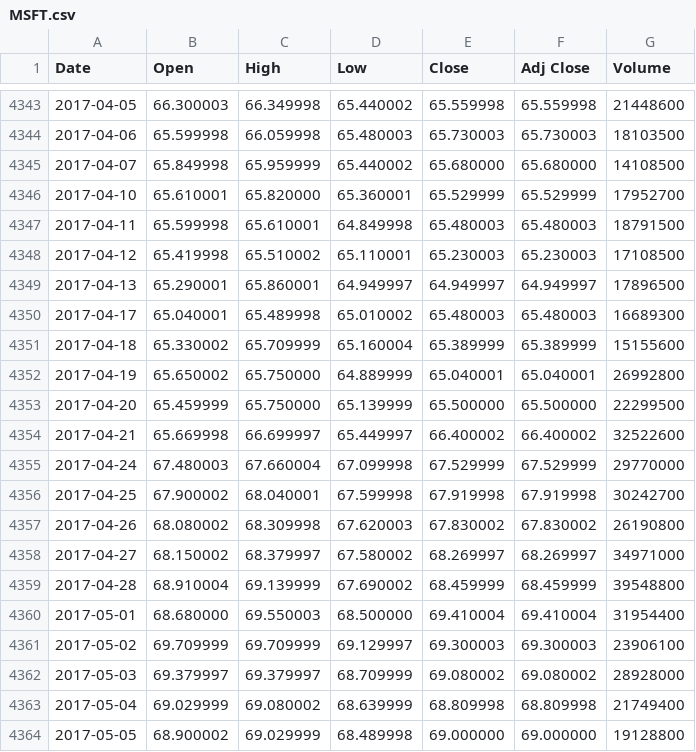
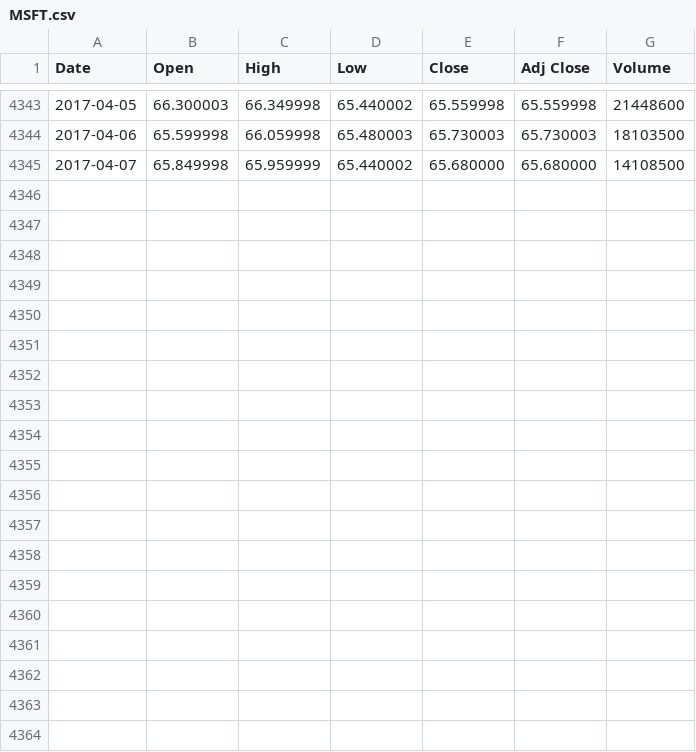
Before and after one commit to jerry-shijieli/StockPrediction, a CSV file: finance_basics/dataset/MSFT.csv, drawn as a sheet; only a part is shown, gaps mark what is left out; the diff covers the shown part only; the diff names each change by its address in the sheet, - before the commit and + after, or states it on an @@ line.

```diff
--- a/finance_basics/dataset/MSFT.csv
+++ b/finance_basics/dataset/MSFT.csv
-row 4346: 2017-04-10 | 65.610001 | 65.820000 | 65.360001 | 65.529999 | 65.529999 | 17952700
-row 4347: 2017-04-11 | 65.599998 | 65.610001 | 64.849998 | 65.480003 | 65.480003 | 18791500
-row 4348: 2017-04-12 | 65.419998 | 65.510002 | 65.110001 | 65.230003 | 65.230003 | 17108500
-row 4349: 2017-04-13 | 65.290001 | 65.860001 | 64.949997 | 64.949997 | 64.949997 | 17896500
-row 4350: 2017-04-17 | 65.040001 | 65.489998 | 65.010002 | 65.480003 | 65.480003 | 16689300
-row 4351: 2017-04-18 | 65.330002 | 65.709999 | 65.160004 | 65.389999 | 65.389999 | 15155600
-row 4352: 2017-04-19 | 65.650002 | 65.750000 | 64.889999 | 65.040001 | 65.040001 | 26992800
-row 4353: 2017-04-20 | 65.459999 | 65.750000 | 65.139999 | 65.500000 | 65.500000 | 22299500
-row 4354: 2017-04-21 | 65.669998 | 66.699997 | 65.449997 | 66.400002 | 66.400002 | 32522600
-row 4355: 2017-04-24 | 67.480003 | 67.660004 | 67.099998 | 67.529999 | 67.529999 | 29770000
-row 4356: 2017-04-25 | 67.900002 | 68.040001 | 67.599998 | 67.919998 | 67.919998 | 30242700
-row 4357: 2017-04-26 | 68.080002 | 68.309998 | 67.620003 | 67.830002 | 67.830002 | 26190800
-row 4358: 2017-04-27 | 68.150002 | 68.379997 | 67.580002 | 68.269997 | 68.269997 | 34971000
-row 4359: 2017-04-28 | 68.910004 | 69.139999 | 67.690002 | 68.459999 | 68.459999 | 39548800
-row 4360: 2017-05-01 | 68.680000 | 69.550003 | 68.500000 | 69.410004 | 69.410004 | 31954400
-row 4361: 2017-05-02 | 69.709999 | 69.709999 | 69.129997 | 69.300003 | 69.300003 | 23906100
-row 4362: 2017-05-03 | 69.379997 | 69.379997 | 68.709999 | 69.080002 | 69.080002 | 28928000
-row 4363: 2017-05-04 | 69.029999 | 69.080002 | 68.639999 | 68.809998 | 68.809998 | 21749400
-row 4364: 2017-05-05 | 68.900002 | 69.029999 | 68.489998 | 69.000000 | 69.000000 | 19128800
```
Also changed, not shown: 9 removed rows elsewhere in this file, 1 other file.
